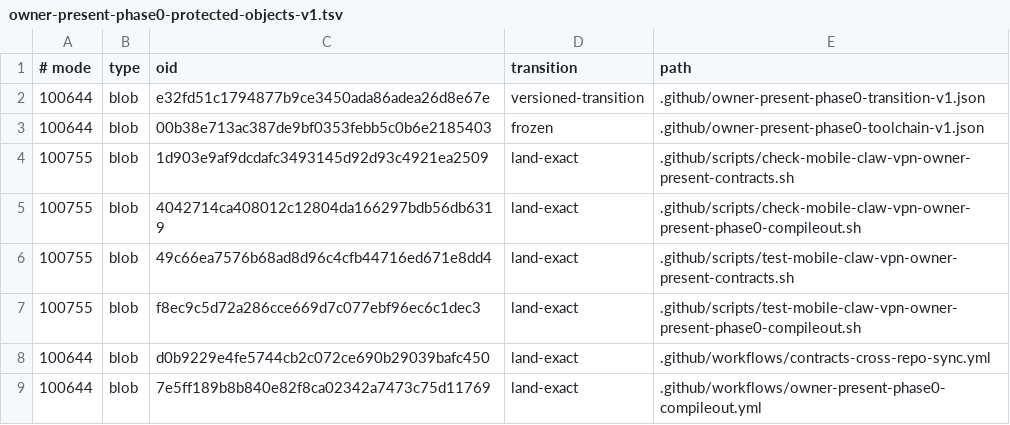
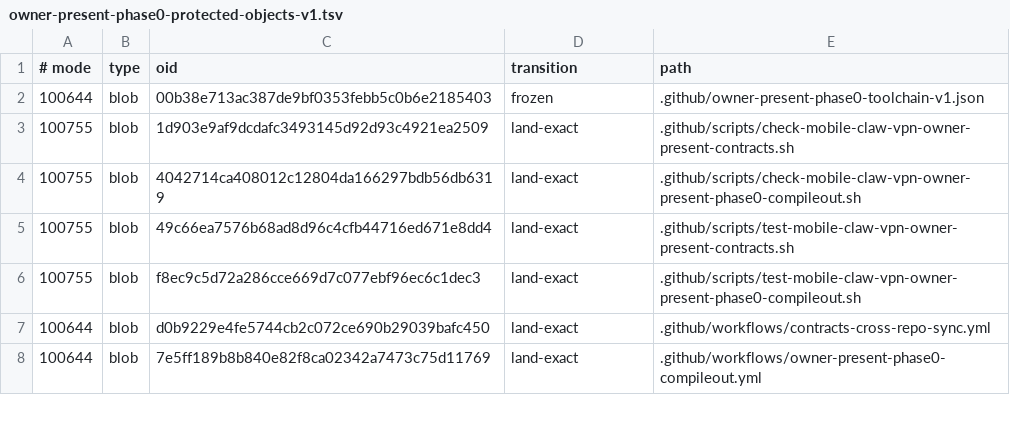
Before and after one commit to soyeht/theyos, a TSV file: .github/owner-present-phase0-protected-objects-v1.tsv, drawn as a sheet; only a part is shown; the diff names each change by its address in the sheet, - before the commit and + after, or states it on an @@ line.

Commit message:
chore(phase0): consume S2 transition — land owner-site A2 authority slice
Reparents the S2 payload (PR #418, khai/s2-copossession @ 7f2d29ff) onto
post-arm main (b98c74ee) instead of merging #418 as-is. A normal merge of
#418 would use the pre-arm merge-base (582bd005) and silently keep the
already-armed transition JSON and policy row (the BEHIND-merge trap from
the S1 cycle) — exiting 0 with no conflict, leaving the transition
permanently armed.

This commit's tree is byte-identical to expected_head_tree_oid pinned by
the arm (.github/owner-present-phase0-transition-v1.json,
1d7843d895261d3dd2db5aba180d71611c4bc4a3), verified independently before
committing:
  - diff(post-arm main, this tree)   = -transition JSON, -policy row,
                                        +12 owner-site payload files,
                                        ~artifact-boundary TSV reseal
  - diff(pre-arm main, #418 head)    = the same 12 payload files, byte-
                                        identical hunks
  - diff(#418 head, this tree)       = only the artifact-boundary TSV
                                        reseal

Not merged by this commit. Owner review / merge decision left to the
repository owner.

```diff
--- a/.github/owner-present-phase0-protected-objects-v1.tsv
+++ b/.github/owner-present-phase0-protected-objects-v1.tsv
-row 2: 100644 | blob | e32fd51c1794877b9ce3450ada86adea26d8e67e | versioned-transition | .github/owner-present-phase0-transition-v1.json
```
Also changed, not shown: admin/contracts/mobile-claw-vpn/v1/owner_present_phase0_artifact_boundary_v1.tsv, 13 other files.
